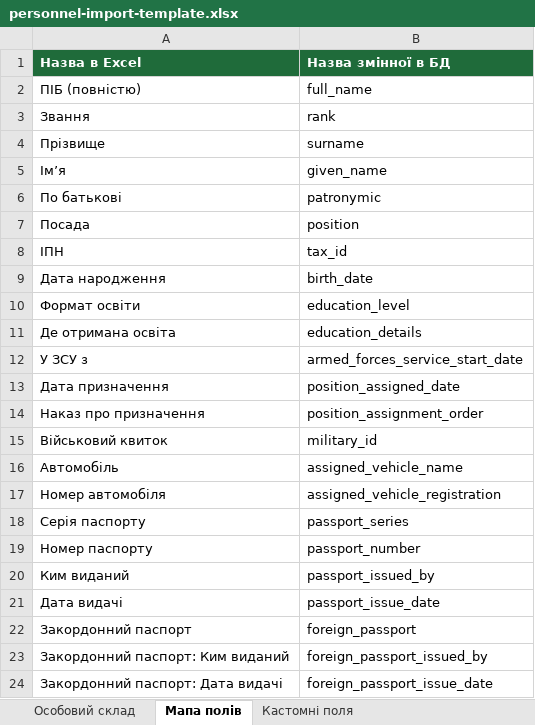
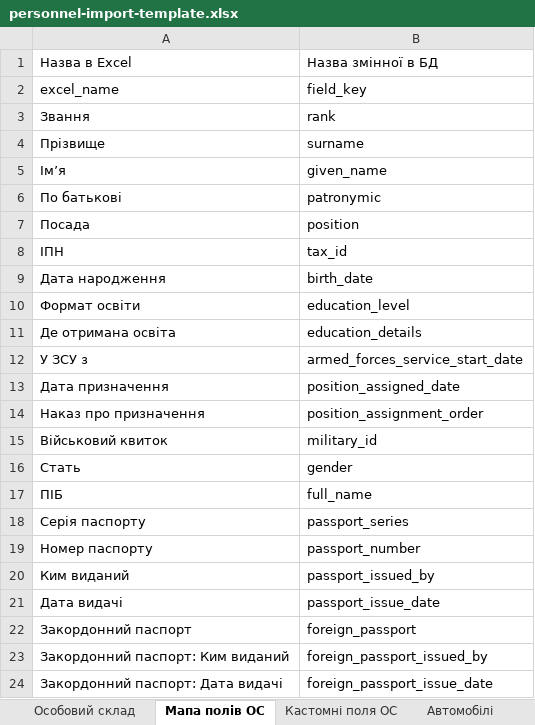
Before and after one commit to ArsLoDDD/report_generator, an Excel workbook: outputs/personnel-import-template.xlsx, sheet Мапа полів ОС, drawn as a sheet; only a part is shown; values as stored, in another font and other column widths than the file's, no borders; removed rows and columns are numbered as before the commit, all else as after; the diff names each change by its address in the sheet, - before the commit and + after, or states it on an @@ line.

Commit message:
feat: extend Excel database for operational records

```diff
--- a/outputs/personnel-import-template.xlsx (sheet Мапа полів ОС)
+++ b/outputs/personnel-import-template.xlsx (sheet Мапа полів ОС)
-sheet tab: Мапа полів
+sheet tab: Мапа полів ОС
-sheet tab: Кастомні поля
+sheet tab: Кастомні поля ОС
@@ A1:B1 fill: #1F6B3A → none, bold: on → off, text colour: #FFFFFF → black @@
-row 2: ПІБ (повністю) | full_name
+row 2: excel_name | field_key
-row 16: Автомобіль | assigned_vehicle_name
-row 17: Номер автомобіля | assigned_vehicle_registration
+row 16: Стать | gender
+row 17: ПІБ | full_name
```
Also changed, not shown: sheet Особовий склад, sheet Автомобілі, sheet Кастомні поля ОС, other sheet tabs, 5 other files.
